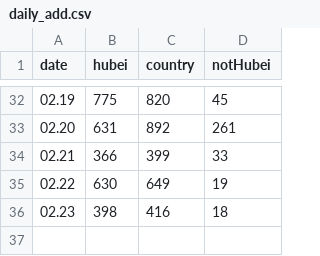
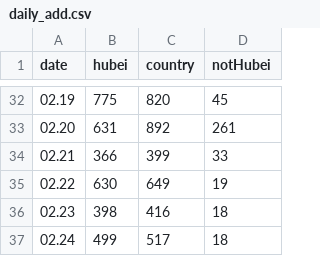
Before and after one commit to leonardzh/nCov2019-data-py, a CSV file: data/infections/daily_add.csv, drawn as a sheet; only a part is shown, gaps mark what is left out.

```diff
--- a/data/infections/daily_add.csv
+++ b/data/infections/daily_add.csv
@@ -36 +36,2 @@ date,hubei,country,notHubei
 02.23,398,416,18
+02.24,499,517,18
```
Also changed, not shown: data/infections/daily_sum.csv, data/infections/history_add.csv, 9 other files.
